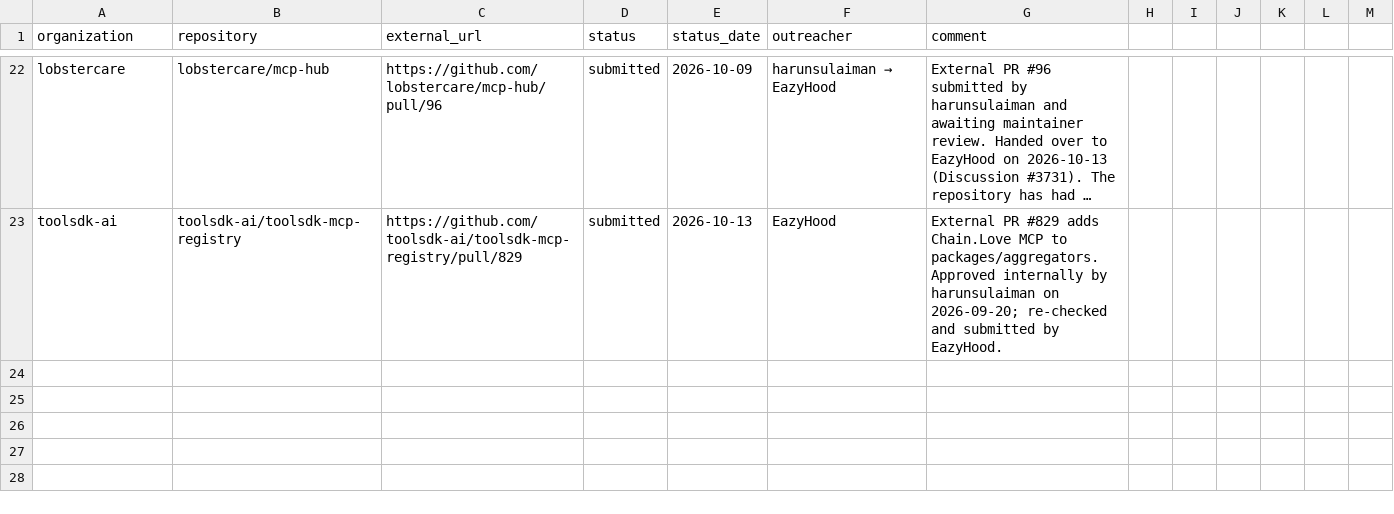
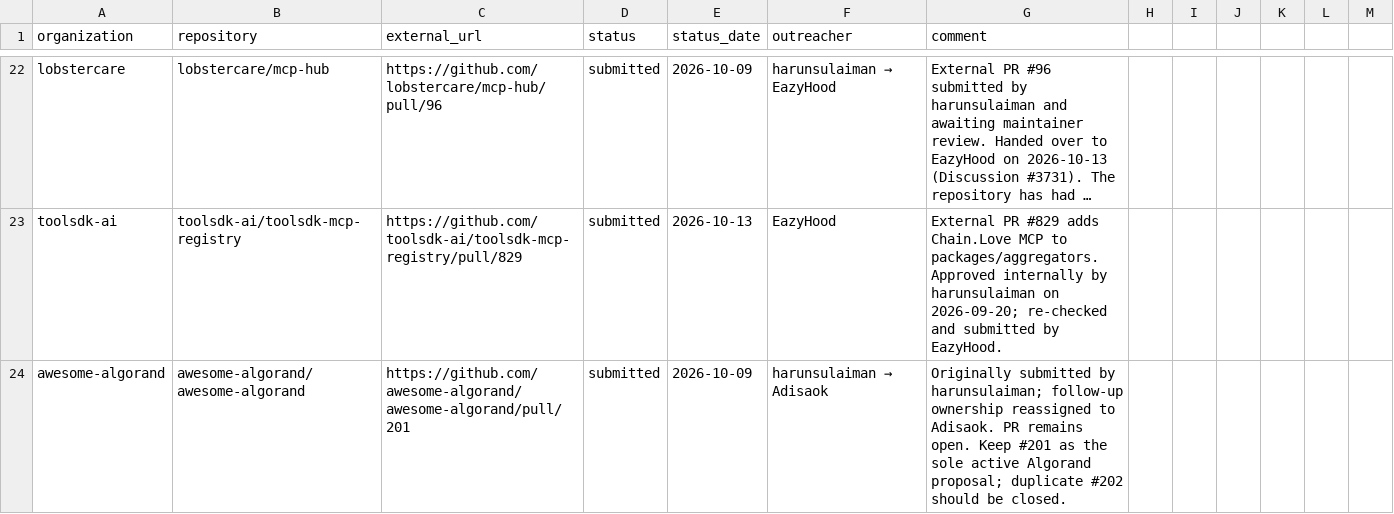
Before and after one commit to Adisaok/chain-love, a CSV file: outreach/registry.csv, drawn as a sheet; only a part is shown, gaps mark what is left out; long unchanged cells end in …; the diff covers the shown part only; the diff names each change by its address in the sheet, - before the commit and + after, or states it on an @@ line.

Commit message:
Update registry.csv

```diff
--- a/outreach/registry.csv
+++ b/outreach/registry.csv
+row 24: awesome-algorand | awesome-algorand/awesome-algorand | https://github.com/awesome-algorand/awesome-algorand/pull/201 | submitted | 2026-10-09 | harunsulaiman → Adisaok | Originally submitted by harunsulaiman; follow-up ownership reassigned to Adisaok. PR remains open. Keep #201 as the sole active Algorand proposal; duplicate #202 should be closed.
```
Also changed, not shown: 1 added row and 7 edited cells elsewhere in this file.
